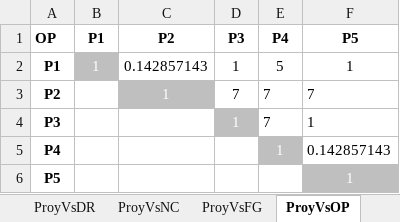
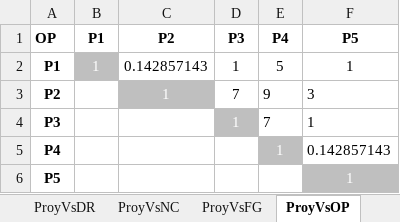
Before and after one commit to michidun/FAHP, an Excel workbook: muestras/2/workbook.xlsx, sheet ProyVsOP, drawn as a sheet; values as stored, in another font and other column widths than the file's, no borders; the diff names each change by its address in the sheet, - before the commit and + after, or states it on an @@ line.

```diff
--- a/muestras/2/workbook.xlsx (sheet ProyVsOP)
+++ b/muestras/2/workbook.xlsx (sheet ProyVsOP)
-E3 (P4): 7
+E3 (P4): 9
-F3 (P5): 7
+F3 (P5): 3
```
Also changed, not shown: sheet ProyVsFT, sheet SubcriteriosVsC3, sheet ProyVsML, muestras/1/workbook.xlsx, muestras/3/workbook.xlsx, 3 other files.
